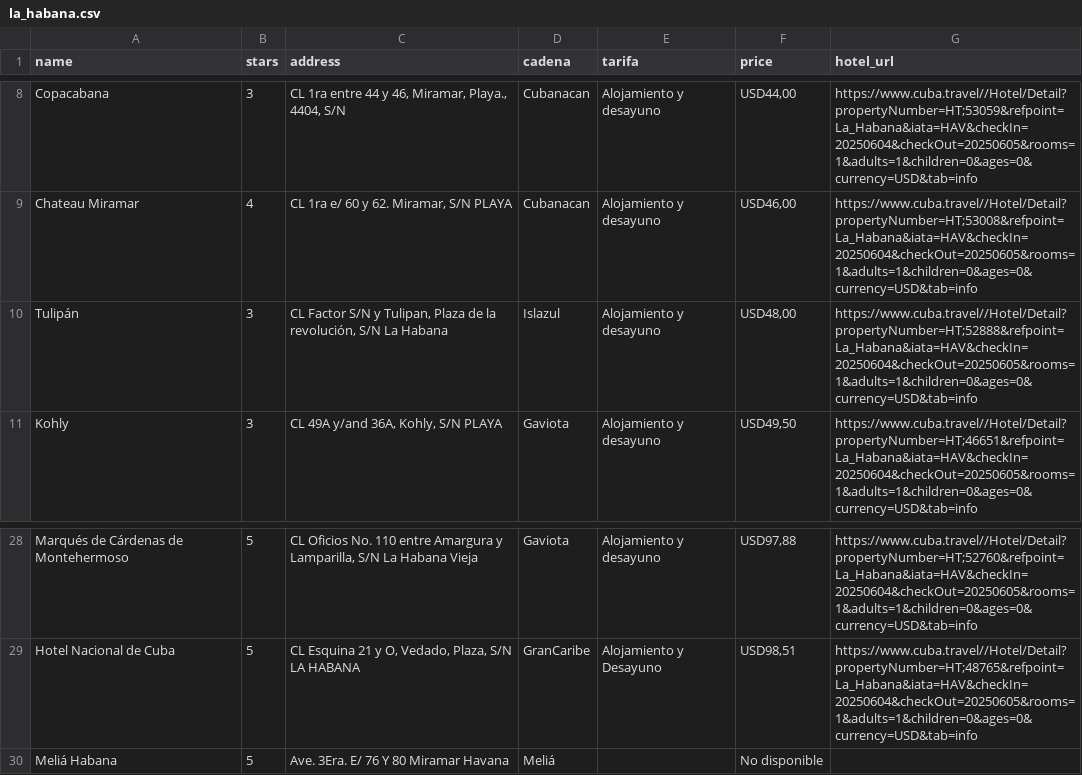
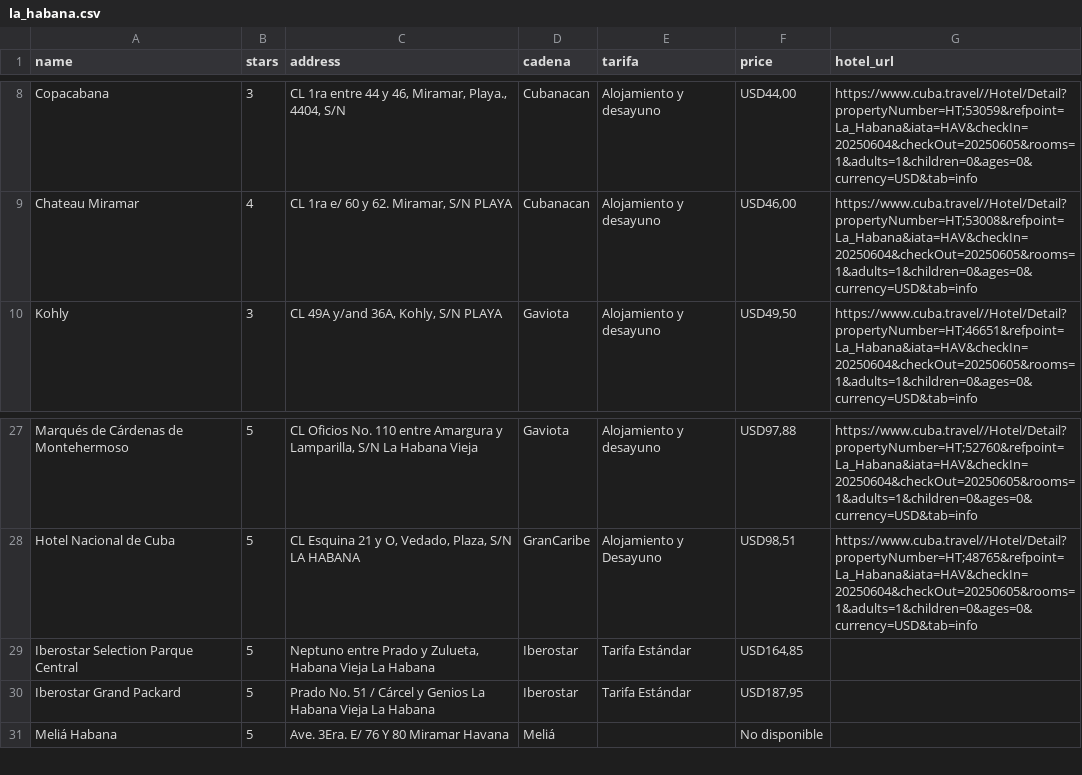
Before and after one commit to AbrahamRom/tour-guide-cuba, a CSV file: SmartTour/DATA/destinations/la_habana.csv, drawn as a sheet; only a part is shown, gaps mark what is left out; removed rows and columns are numbered as before the commit, all else as after; the diff names each change by its address in the sheet, - before the commit and + after, or states it on an @@ line.

Commit message:
Add hotel data for all Cuban provinces
Added new CSV files with hotel information for all Cuban provinces in SmartTour/DATA/destinations. Updated crawler state and logic to support and track scraping for each province. Also updated La Habana hotel list and removed Tulipán entry.

```diff
--- a/SmartTour/DATA/destinations/la_habana.csv
+++ b/SmartTour/DATA/destinations/la_habana.csv
-row 10: Tulipán | 3 | CL Factor S/N y Tulipan, Plaza de la revolución, S/N La Habana | Islazul | Alojamiento y desayuno | USD48,00 | https://www.cuba.travel//Hotel/Detail?propertyNumber=HT;52888&refpoint=La_Habana&iata=HAV&checkIn=20250604&checkOut=20250605&rooms=1&adults=1&children=0&ages=0&currency=USD&tab=info
+row 29: Iberostar Selection Parque Central | 5 | Neptuno entre Prado y Zulueta, Habana Vieja La Habana | Iberostar | Tarifa Estándar | USD164,85
+row 30: Iberostar Grand Packard | 5 | Prado No. 51 / Cárcel y Genios La Habana Vieja La Habana | Iberostar | Tarifa Estándar | USD187,95
```
Also changed, not shown: 19 other files.
